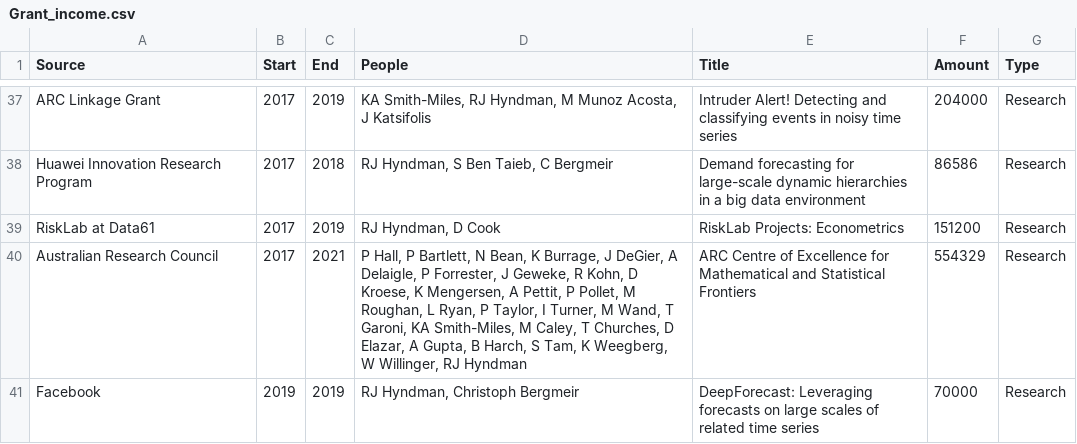
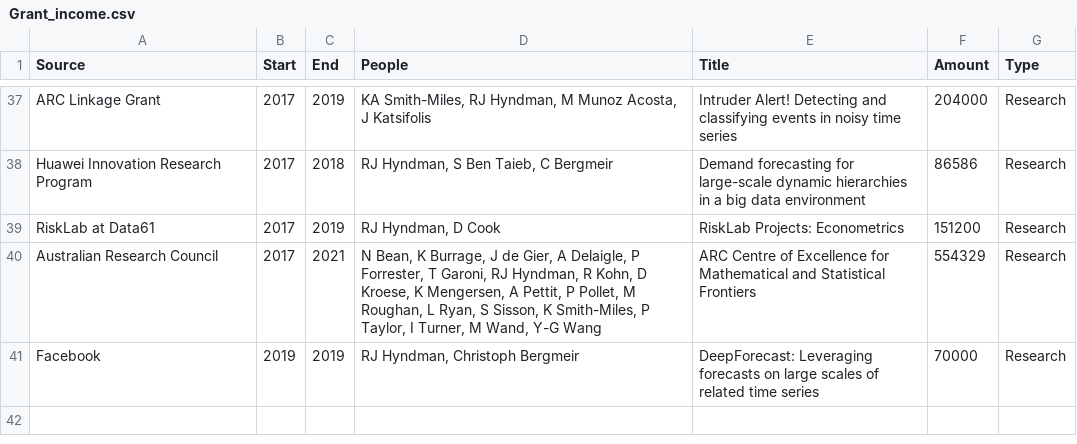
Before and after one commit to robjhyndman/CV, a CSV file: Grant_income.csv, drawn as a sheet; only a part is shown, gaps mark what is left out.

```diff
--- a/Grant_income.csv
+++ b/Grant_income.csv
@@ -39,3 +39,3 @@ Huawei Innovation Research Program,2017,2018,"RJ Hyndman, S Ben Taieb, C Bergmei
 RiskLab at Data61,2017,2019,"RJ Hyndman, D Cook",RiskLab Projects: Econometrics,151200,Research
-Australian Research Council,2017,2021,"P Hall, P Bartlett, N Bean, K Burrage, J DeGier, A Delaigle, P Forrester, J Geweke, R Kohn, D Kroese, K Mengersen, A Pettit, P Pollet, M Roughan, L Ryan, P Taylor, I Turner, M Wand, T Garoni, KA Smith-Miles, M Caley, T Churches, D Elazar, A Gupta, B Harch, S Tam, K Weegberg, W Willinger, RJ Hyndman",ARC Centre of Excellence for Mathematical and Statistical Frontiers,554329,Research
+Australian Research Council,2017,2021,"N Bean, K Burrage, J de Gier, A Delaigle, P Forrester, T Garoni, RJ Hyndman, R Kohn, D Kroese, K Mengersen, A Pettit, P Pollet, M Roughan, L Ryan, S Sisson, K Smith-Miles, P Taylor, I Turner, M Wand, Y-G Wang",ARC Centre of Excellence for Mathematical and Statistical Frontiers,554329,Research
 Facebook,2019,2019,"RJ Hyndman, Christoph Bergmeir",DeepForecast: Leveraging forecasts on large scales of related time series,70000,Research
```
Also changed, not shown: 5 other files.
